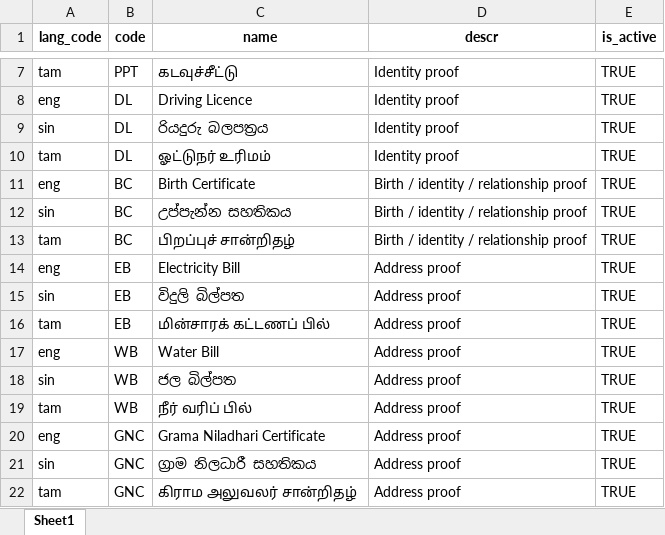
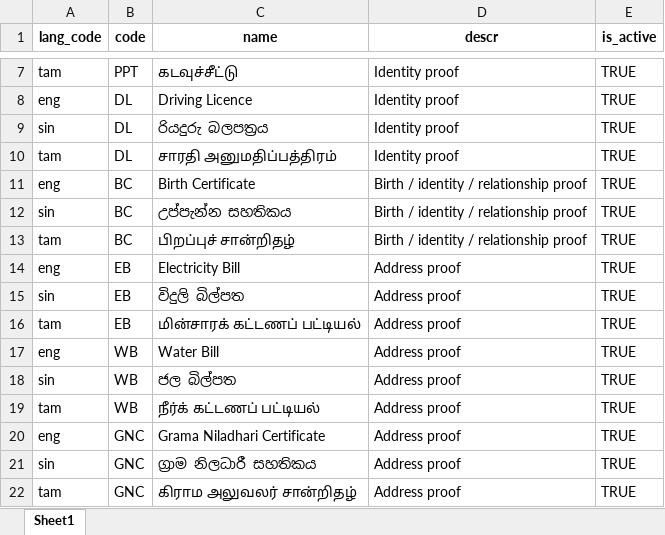
Before and after one commit to GovTech-SL/sludi-mvp-dev-mosip-data, an Excel workbook: mosip_master/xlsx/doc_type.xlsx, sheet Sheet1, drawn as a sheet; only a part is shown, gaps mark what is left out; values as stored, in another font and other column widths than the file's, no borders; the diff names each change by its address in the sheet, - before the commit and + after, or states it on an @@ line.

Commit message:
fix: correct tamil location, document type and template wording in seed data

```diff
--- a/mosip_master/xlsx/doc_type.xlsx (sheet Sheet1)
+++ b/mosip_master/xlsx/doc_type.xlsx (sheet Sheet1)
-C10 (name): ஓட்டுநர் உரிமம்
+C10 (name): சாரதி அனுமதிப்பத்திரம்
-C16 (name): மின்சாரக் கட்டணப் பில்
+C16 (name): மின்சாரக் கட்டணப் பட்டியல்
-C19 (name): நீர் வரிப் பில்
+C19 (name): நீர்க் கட்டணப் பட்டியல்
```
Also changed, not shown: mosip_master/xlsx/template.xlsx, mosip_master/xlsx/ui_spec.xlsx, 1 other file.
